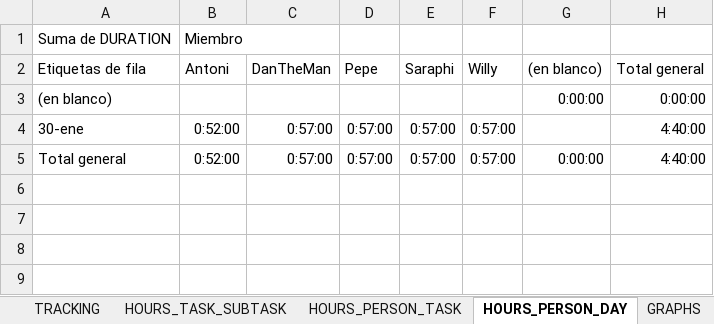
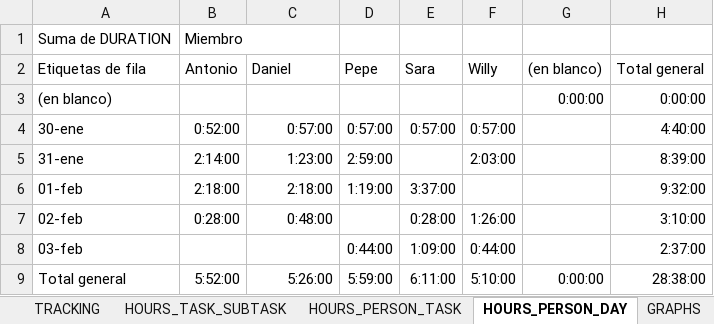
Before and after one commit to GangOfWarpigs/documentation, an Excel workbook: Tracking.xlsx, sheet HOURS_PERSON_DAY, drawn as a sheet; values as stored, in another font and other column widths than the file's, no borders; addresses are those after the commit; the diff names each change by its address in the sheet, - before the commit and + after, or states it on an @@ line.

```diff
--- a/Tracking.xlsx (sheet HOURS_PERSON_DAY)
+++ b/Tracking.xlsx (sheet HOURS_PERSON_DAY)
-B2: Antoni
+B2: Antonio
-C2: DanTheMan
+C2: Daniel
-E2: Saraphi
+E2: Sara
+row 5: 31-ene | 2:14:00 | 1:23:00 | 2:59:00 |  | 2:03:00 |  | 8:39:00
+row 6: 01-feb | 2:18:00 | 2:18:00 | 1:19:00 | 3:37:00 |  |  | 9:32:00
+row 7: 02-feb | 0:28:00 | 0:48:00 |  | 0:28:00 | 1:26:00 |  | 3:10:00
+row 8: 03-feb |  |  | 0:44:00 | 1:09:00 | 0:44:00 |  | 2:37:00
-B9 (Antonio): 0:52:00
+B9 (Antonio): 5:52:00
-C9 (Daniel): 0:57:00
+C9 (Daniel): 5:26:00
-D9 (Pepe): 0:57:00
+D9 (Pepe): 5:59:00
-E9 (Sara): 0:57:00
+E9 (Sara): 6:11:00
-F9 (Willy): 0:57:00
+F9 (Willy): 5:10:00
-H9 (Total general): 4:40:00
+H9 (Total general): 28:38:00
```
Also changed, not shown: sheet TRACKING, sheet WBS, sheet HOURS_PERSON_TASK, sheet HOURS_TASK_SUBTASK, sheet TEAM, charts or pictures.
